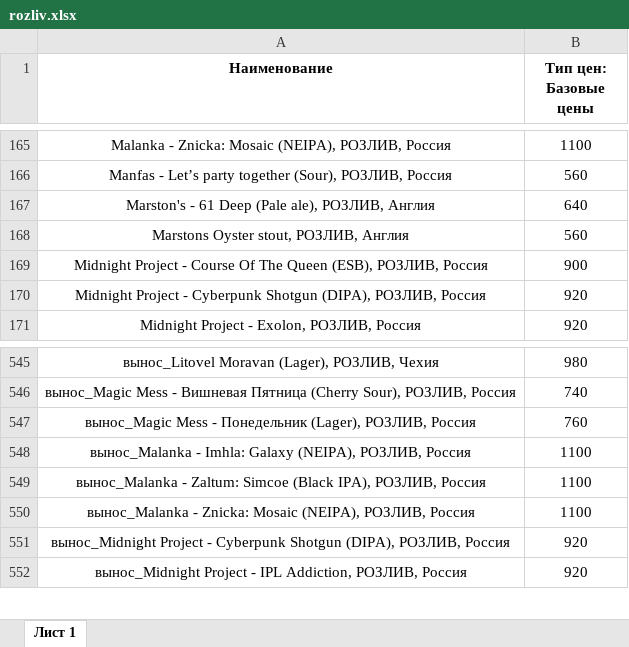
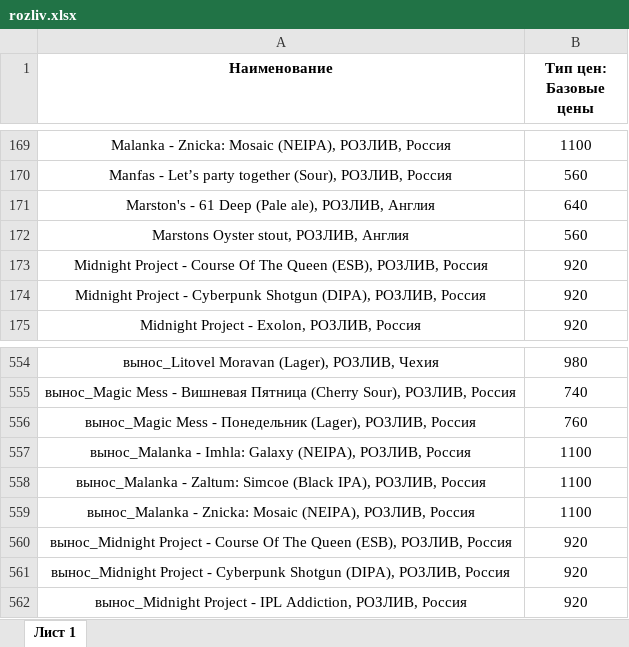
Before and after one commit to Saturnych/ohmybeer.ru, an Excel workbook: src/data/rozliv.xlsx, sheet Лист 1, drawn as a sheet; only a part is shown, gaps mark what is left out; values as stored, in another font and other column widths than the file's, no borders; addresses are those after the commit; the diff covers the shown part only; the diff names each change by its address in the sheet, - before the commit and + after, or states it on an @@ line.

```diff
--- a/src/data/rozliv.xlsx (sheet Лист 1)
+++ b/src/data/rozliv.xlsx (sheet Лист 1)
-B173 (Тип цен: Базовые цены): 900
+B173 (Тип цен: Базовые цены): 920
+row 560: вынос_Midnight Project - Course Of The Queen (ESB), РОЗЛИВ, Россия | 920
```
Also changed, not shown: 9 added rows elsewhere in this sheet, 1 other file.
